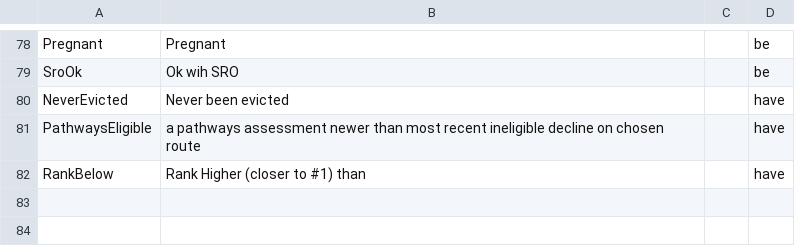
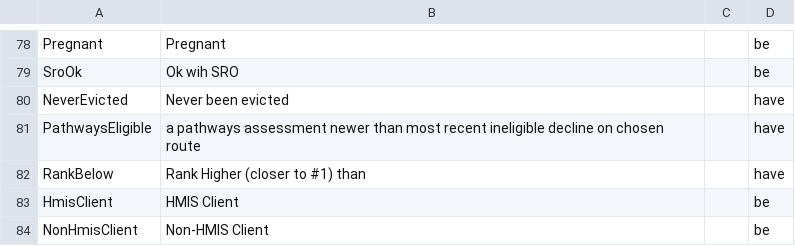
Before and after one commit to greenriver/boston-cas, a CSV file: db/rules.csv, drawn as a sheet; only a part is shown, gaps mark what is left out.

Commit message:
Non-HMIS and HMIS client rules

```diff
--- a/db/rules.csv
+++ b/db/rules.csv
@@ -82 +82,3 @@ PathwaysEligible,a pathways assessment newer than most recent ineligible decline
 RankBelow,Rank Higher (closer to #1) than,,have
+HmisClient,HMIS Client,,be
+NonHmisClient,Non-HMIS Client,,be
```
Also changed, not shown: 8 other files.
